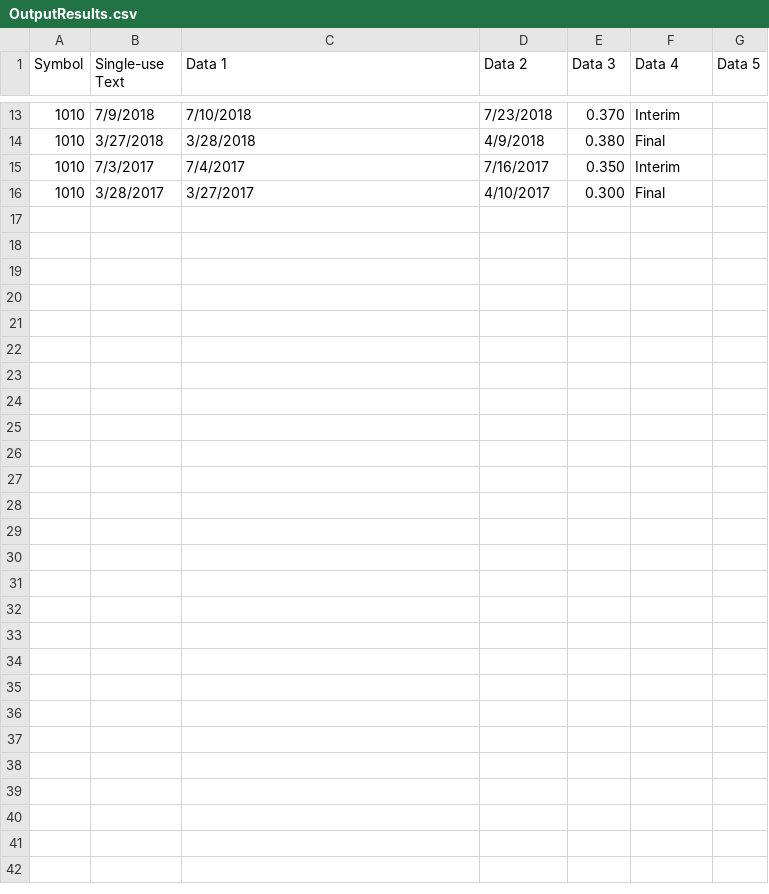
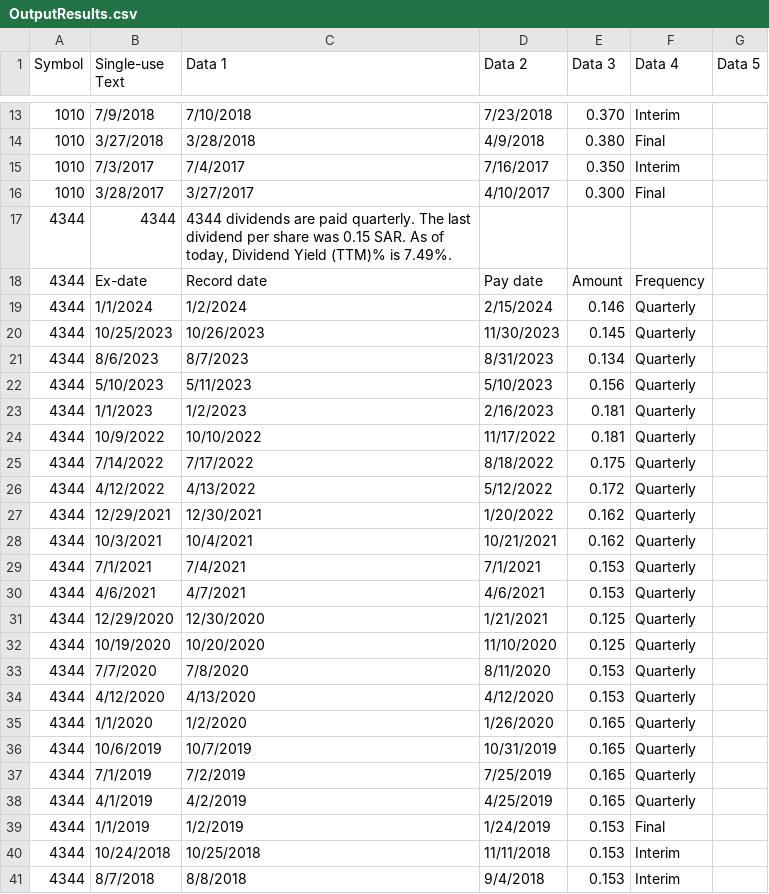
Before and after one commit to SoloSaudiDeveloper/shares, a CSV file: OutputResults.csv, drawn as a sheet; only a part is shown, gaps mark what is left out; the diff names each change by its address in the sheet, - before the commit and + after, or states it on an @@ line.

Commit message:
Update output CSV file and percentage

```diff
--- a/OutputResults.csv
+++ b/OutputResults.csv
+row 17: 4344 | 4344 | 4344 dividends are paid quarterly. The last dividend per share was 0.15 SAR. As of today, Dividend Yield (TTM)% is 7.49%.
+row 18: 4344 | Ex-date | Record date | Pay date | Amount | Frequency
+row 19: 4344 | 1/1/2024 | 1/2/2024 | 2/15/2024 | 0.146 | Quarterly
+row 20: 4344 | 10/25/2023 | 10/26/2023 | 11/30/2023 | 0.145 | Quarterly
+row 21: 4344 | 8/6/2023 | 8/7/2023 | 8/31/2023 | 0.134 | Quarterly
+row 22: 4344 | 5/10/2023 | 5/11/2023 | 5/10/2023 | 0.156 | Quarterly
+row 23: 4344 | 1/1/2023 | 1/2/2023 | 2/16/2023 | 0.181 | Quarterly
+row 24: 4344 | 10/9/2022 | 10/10/2022 | 11/17/2022 | 0.181 | Quarterly
+row 25: 4344 | 7/14/2022 | 7/17/2022 | 8/18/2022 | 0.175 | Quarterly
+row 26: 4344 | 4/12/2022 | 4/13/2022 | 5/12/2022 | 0.172 | Quarterly
+row 27: 4344 | 12/29/2021 | 12/30/2021 | 1/20/2022 | 0.162 | Quarterly
+row 28: 4344 | 10/3/2021 | 10/4/2021 | 10/21/2021 | 0.162 | Quarterly
+row 29: 4344 | 7/1/2021 | 7/4/2021 | 7/1/2021 | 0.153 | Quarterly
+row 30: 4344 | 4/6/2021 | 4/7/2021 | 4/6/2021 | 0.153 | Quarterly
+row 31: 4344 | 12/29/2020 | 12/30/2020 | 1/21/2021 | 0.125 | Quarterly
+row 32: 4344 | 10/19/2020 | 10/20/2020 | 11/10/2020 | 0.125 | Quarterly
+row 33: 4344 | 7/7/2020 | 7/8/2020 | 8/11/2020 | 0.153 | Quarterly
+row 34: 4344 | 4/12/2020 | 4/13/2020 | 4/12/2020 | 0.153 | Quarterly
+row 35: 4344 | 1/1/2020 | 1/2/2020 | 1/26/2020 | 0.165 | Quarterly
+row 36: 4344 | 10/6/2019 | 10/7/2019 | 10/31/2019 | 0.165 | Quarterly
+row 37: 4344 | 7/1/2019 | 7/2/2019 | 7/25/2019 | 0.165 | Quarterly
+row 38: 4344 | 4/1/2019 | 4/2/2019 | 4/25/2019 | 0.165 | Quarterly
+row 39: 4344 | 1/1/2019 | 1/2/2019 | 1/24/2019 | 0.153 | Final
+row 40: 4344 | 10/24/2018 | 10/25/2018 | 11/11/2018 | 0.153 | Interim
+row 41: 4344 | 8/7/2018 | 8/8/2018 | 9/4/2018 | 0.153 | Interim
```
Also changed, not shown: percentage.csv.
